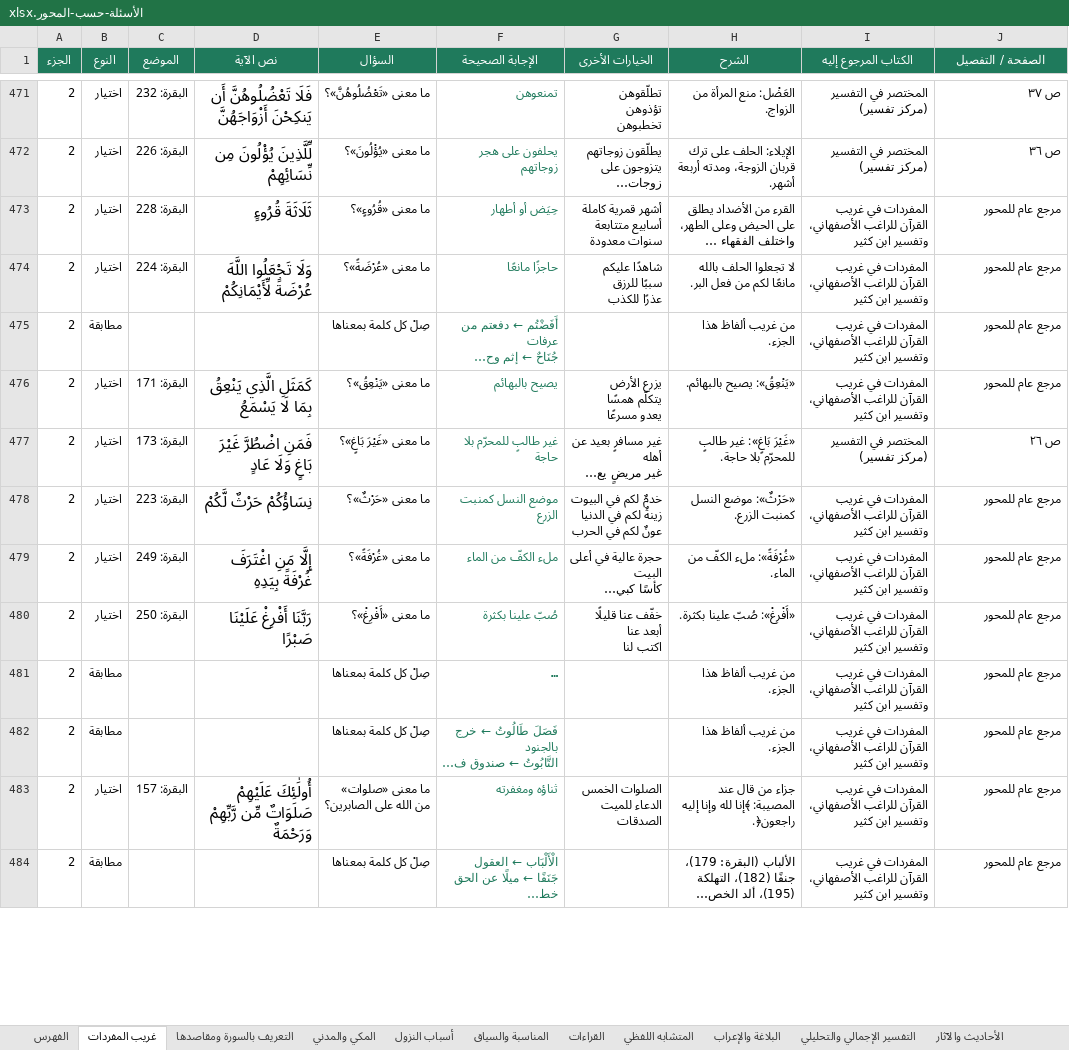
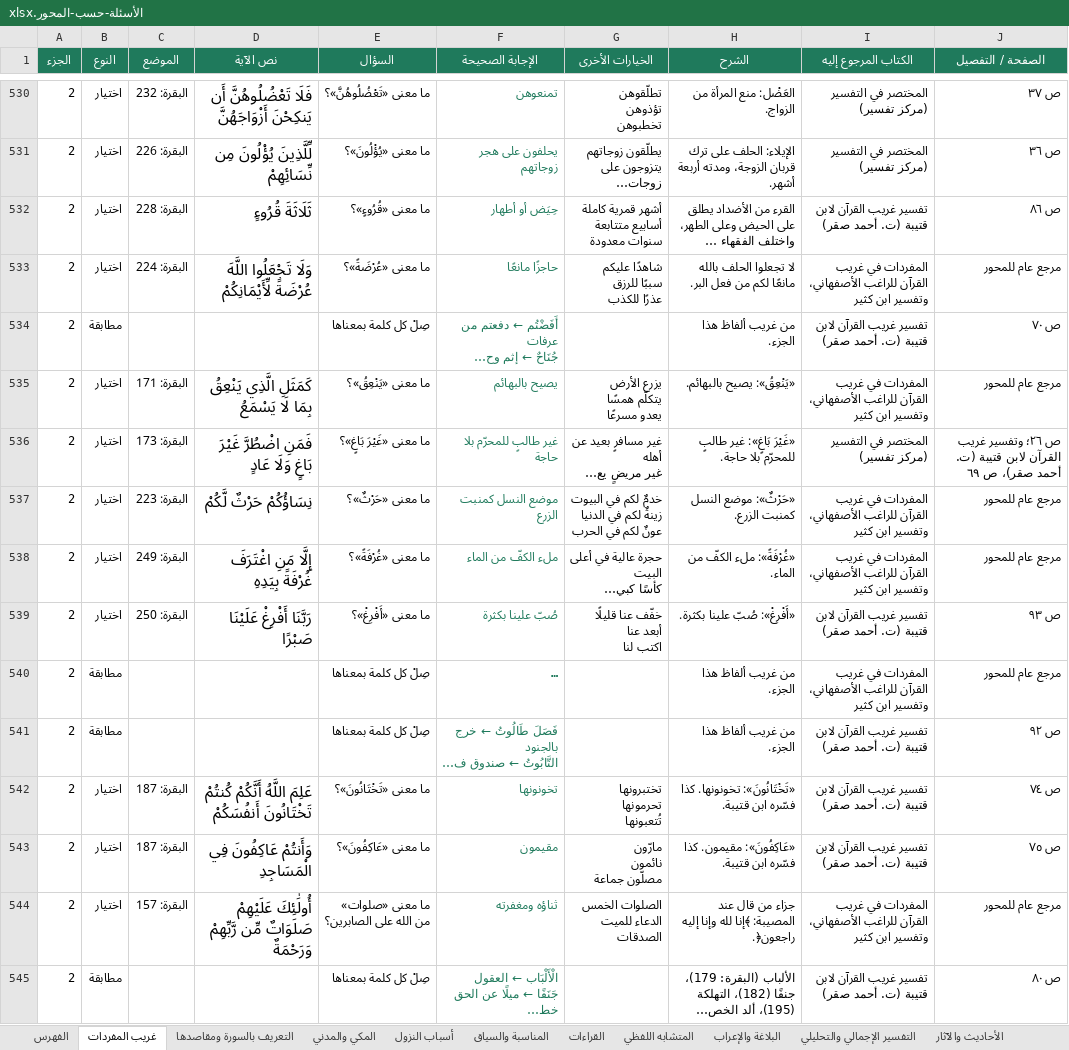
Before and after one commit to hishamzahrani/Hisham, an Excel workbook: review/الأسئلة-حسب-المحور.xlsx, sheet غريب المفردات, drawn as a sheet; only a part is shown, gaps mark what is left out; long unchanged cells end in …; values as stored, in another font and other column widths than the file's, no borders; addresses are those after the commit; ↵ is a line break in a cell; the diff covers the shown part only; the diff names each change by its address in the sheet, - before the commit and + after, or states it on an @@ line.

```diff
--- a/review/الأسئلة-حسب-المحور.xlsx (sheet غريب المفردات)
+++ b/review/الأسئلة-حسب-المحور.xlsx (sheet غريب المفردات)
-I532 (الكتاب المرجوع إليه): المفردات في غريب القرآن للراغب الأصفهاني، وتفسير ابن كثير
+I532 (الكتاب المرجوع إليه): تفسير غريب القرآن لابن قتيبة (ت. أحمد صقر)
-J532 (الصفحة / التفصيل): مرجع عام للمحور
+J532 (الصفحة / التفصيل): ص ٨٦
-I534 (الكتاب المرجوع إليه): المفردات في غريب القرآن للراغب الأصفهاني، وتفسير ابن كثير
+I534 (الكتاب المرجوع إليه): تفسير غريب القرآن لابن قتيبة (ت. أحمد صقر)
-J534 (الصفحة / التفصيل): مرجع عام للمحور
+J534 (الصفحة / التفصيل): ص ٧٠
-J536 (الصفحة / التفصيل): ص ٢٦
+J536 (الصفحة / التفصيل): ص ٢٦؛ وتفسير غريب القرآن لابن قتيبة (ت. أحمد صقر)، ص ٦٩
-I539 (الكتاب المرجوع إليه): المفردات في غريب القرآن للراغب الأصفهاني، وتفسير ابن كثير
+I539 (الكتاب المرجوع إليه): تفسير غريب القرآن لابن قتيبة (ت. أحمد صقر)
-J539 (الصفحة / التفصيل): مرجع عام للمحور
+J539 (الصفحة / التفصيل): ص ٩٣
-I541 (الكتاب المرجوع إليه): المفردات في غريب القرآن للراغب الأصفهاني، وتفسير ابن كثير
+I541 (الكتاب المرجوع إليه): تفسير غريب القرآن لابن قتيبة (ت. أحمد صقر)
-J541 (الصفحة / التفصيل): مرجع عام للمحور
+J541 (الصفحة / التفصيل): ص ٩٢
+row 542: 2 | اختيار | البقرة: 187 | عَلِمَ اللَّهُ أَنَّكُمْ كُنتُمْ تَخْتَانُونَ أَنفُسَكُمْ | ما معنى «تَخْتَانُونَ»؟ | تخونونها | تختبرونها ↵ تحرمونها ↵ تُتعبونها | «تَخْتَانُونَ»: تخونونها. كذا فسّره ابن قتيبة. | تفسير غريب القرآن لابن قتيبة (ت. أحمد صقر) | ص ٧٤
+row 543: 2 | اختيار | البقرة: 187 | وَأَنتُمْ عَاكِفُونَ فِي الْمَسَاجِدِ | ما معنى «عَاكِفُونَ»؟ | مقيمون | مارّون ↵ نائمون ↵ مصلّون جماعة | «عَاكِفُونَ»: مقيمون. كذا فسّره ابن قتيبة. | تفسير غريب القرآن لابن قتيبة (ت. أحمد صقر) | ص ٧٥
-I545 (الكتاب المرجوع إليه): المفردات في غريب القرآن للراغب الأصفهاني، وتفسير ابن كثير
+I545 (الكتاب المرجوع إليه): تفسير غريب القرآن لابن قتيبة (ت. أحمد صقر)
-J545 (الصفحة / التفصيل): مرجع عام للمحور
+J545 (الصفحة / التفصيل): ص ٨٠
```
Also changed, not shown: 62 added rows and 201 edited cells elsewhere in this sheet, sheet الفهرس, review/مراجعة-الأسئلة.xlsx, 10 other files.
